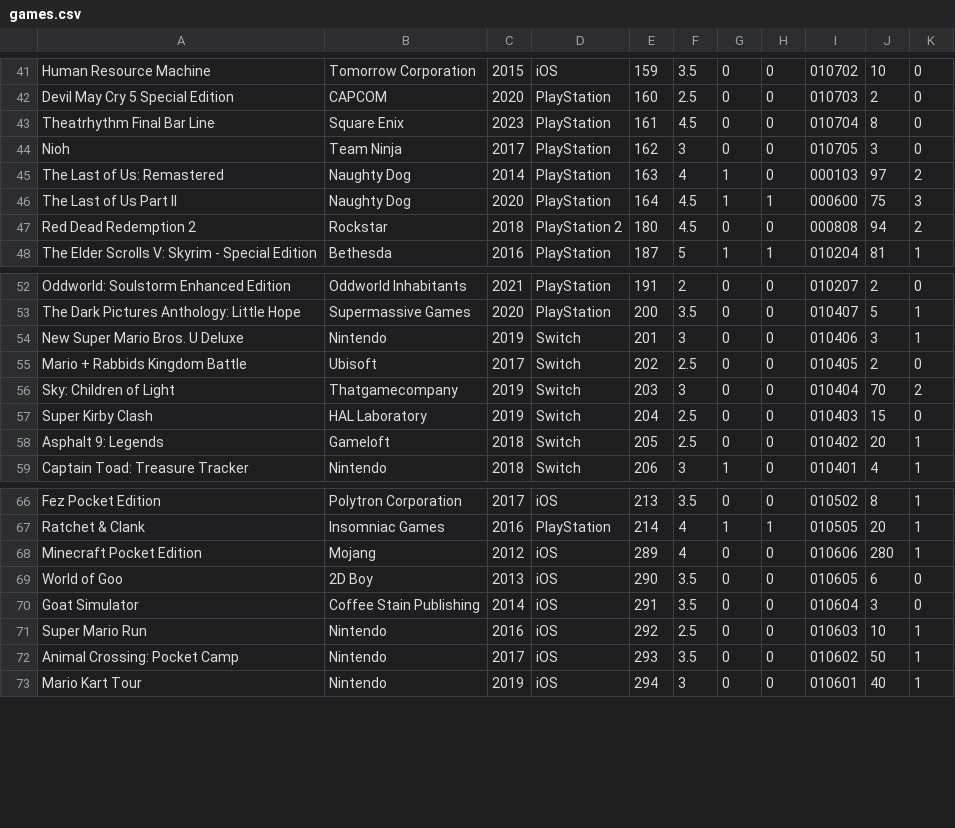
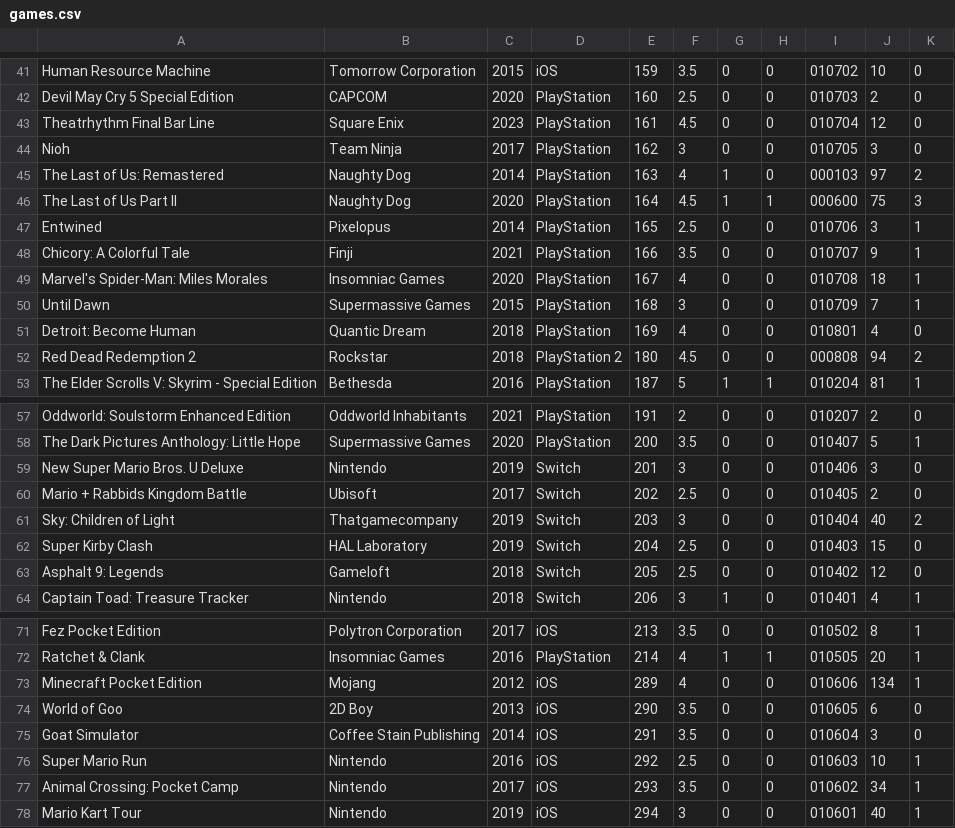
Before and after one commit to egartley/game-records, a CSV file: games.csv, drawn as a sheet; only a part is shown, gaps mark what is left out; the diff covers the shown part only.

Commit message:
Update game data and HTML generation code

```diff
--- a/games.csv
+++ b/games.csv
@@ -42,3 +42,3 @@
 "Devil May Cry 5 Special Edition","CAPCOM",2020,"PlayStation",160,"2.5",0,0,"010703","2","0"
-"Theatrhythm Final Bar Line","Square Enix",2023,"PlayStation",161,"4.5",0,0,"010704","8","0"
+"Theatrhythm Final Bar Line","Square Enix",2023,"PlayStation",161,"4.5",0,0,"010704","12","0"
 "Nioh","Team Ninja",2017,"PlayStation",162,"3",0,0,"010705","3","0"
@@ -46,2 +46,7 @@
 "The Last of Us Part II","Naughty Dog",2020,"PlayStation",164,"4.5",1,1,"000600","75","3"
+"Entwined","Pixelopus",2014,"PlayStation",165,"2.5",0,0,"010706","3","1"
+"Chicory: A Colorful Tale","Finji",2021,"PlayStation",166,"3.5",0,0,"010707","9","1"
+"Marvel's Spider-Man: Miles Morales","Insomniac Games",2020,"PlayStation",167,"4",0,0,"010708","18","1"
+"Until Dawn","Supermassive Games",2015,"PlayStation",168,"3",0,0,"010709","7","1"
+"Detroit: Become Human","Quantic Dream",2018,"PlayStation",169,"4",0,0,"010801","4","0"
 "Red Dead Redemption 2","Rockstar",2018,"PlayStation 2",180,"4.5",0,0,"000808","94","2"
@@ -53,7 +58,7 @@
 "The Dark Pictures Anthology: Little Hope","Supermassive Games",2020,"PlayStation",200,"3.5",0,0,"010407","5","1"
-"New Super Mario Bros. U Deluxe","Nintendo",2019,"Switch",201,"3",0,0,"010406","3","1"
+"New Super Mario Bros. U Deluxe","Nintendo",2019,"Switch",201,"3",0,0,"010406","3","0"
 "Mario + Rabbids Kingdom Battle","Ubisoft",2017,"Switch",202,"2.5",0,0,"010405","2","0"
-"Sky: Children of Light","Thatgamecompany",2019,"Switch",203,"3",0,0,"010404","70","2"
+"Sky: Children of Light","Thatgamecompany",2019,"Switch",203,"3",0,0,"010404","40","2"
 "Super Kirby Clash","HAL Laboratory",2019,"Switch",204,"2.5",0,0,"010403","15","0"
-"Asphalt 9: Legends","Gameloft",2018,"Switch",205,"2.5",0,0,"010402","20","1"
+"Asphalt 9: Legends","Gameloft",2018,"Switch",205,"2.5",0,0,"010402","12","0"
 "Captain Toad: Treasure Tracker","Nintendo",2018,"Switch",206,"3",1,0,"010401","4","1"
@@ -67,3 +72,3 @@
 "Ratchet & Clank","Insomniac Games",2016,"PlayStation",214,"4",1,1,"010505","20","1"
-"Minecraft Pocket Edition","Mojang",2012,"iOS",289,"4",0,0,"010606","280","1"
+"Minecraft Pocket Edition","Mojang",2012,"iOS",289,"4",0,0,"010606","134","1"
 "World of Goo","2D Boy",2013,"iOS",290,"3.5",0,0,"010605","6","0"
@@ -71,3 +76,3 @@
 "Super Mario Run","Nintendo",2016,"iOS",292,"2.5",0,0,"010603","10","1"
-"Animal Crossing: Pocket Camp","Nintendo",2017,"iOS",293,"3.5",0,0,"010602","50","1"
+"Animal Crossing: Pocket Camp","Nintendo",2017,"iOS",293,"3.5",0,0,"010602","34","1"
 "Mario Kart Tour","Nintendo",2019,"iOS",294,"3",0,0,"010601","40","1"
```
Also changed, not shown: 11 edited cells elsewhere in this file, 1 other file.
